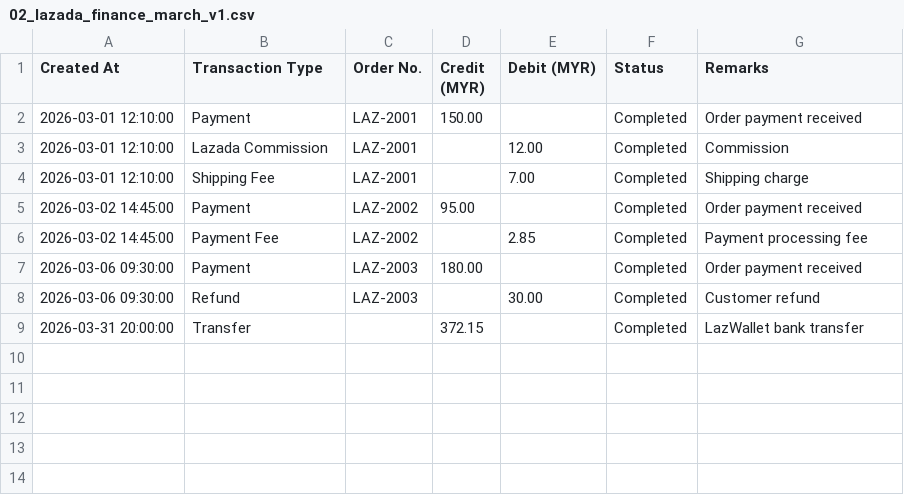
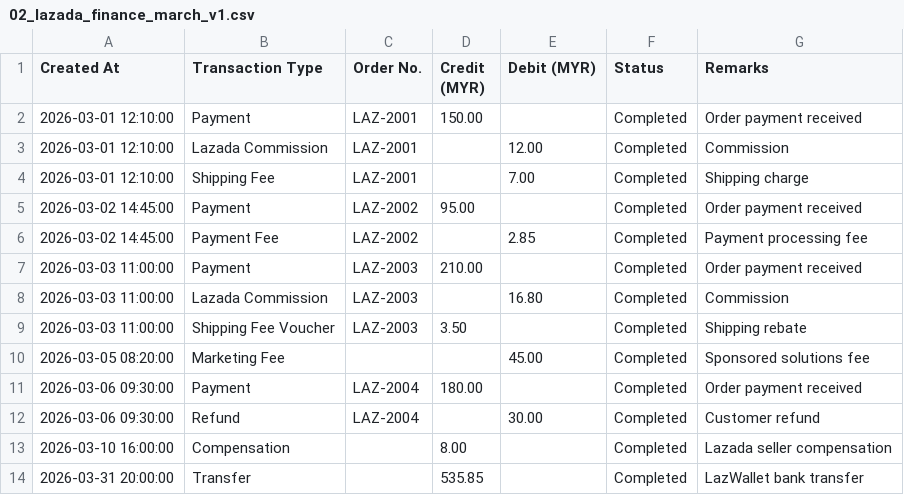
Before and after one commit to naomiiiwu/Fynn, a CSV file: data/test_upload_pack/02_lazada_finance_march_v1.csv, drawn as a sheet.

Commit message:
fix lazada format

```diff
--- a/data/test_upload_pack/02_lazada_finance_march_v1.csv
+++ b/data/test_upload_pack/02_lazada_finance_march_v1.csv
@@ -6,4 +6,9 @@ Created At,Transaction Type,Order No.,Credit (MYR),Debit (MYR),Status,Remarks
 2026-03-02 14:45:00,Payment Fee,LAZ-2002,,2.85,Completed,Payment processing fee
-2026-03-06 09:30:00,Payment,LAZ-2003,180.00,,Completed,Order payment received
-2026-03-06 09:30:00,Refund,LAZ-2003,,30.00,Completed,Customer refund
-2026-03-31 20:00:00,Transfer,,372.15,,Completed,LazWallet bank transfer
+2026-03-03 11:00:00,Payment,LAZ-2003,210.00,,Completed,Order payment received
+2026-03-03 11:00:00,Lazada Commission,LAZ-2003,,16.80,Completed,Commission
+2026-03-03 11:00:00,Shipping Fee Voucher,LAZ-2003,3.50,,Completed,Shipping rebate
+2026-03-05 08:20:00,Marketing Fee,,, 45.00,Completed,Sponsored solutions fee
+2026-03-06 09:30:00,Payment,LAZ-2004,180.00,,Completed,Order payment received
+2026-03-06 09:30:00,Refund,LAZ-2004,,30.00,Completed,Customer refund
+2026-03-10 16:00:00,Compensation,,8.00,,Completed,Lazada seller compensation
+2026-03-31 20:00:00,Transfer,,535.85,,Completed,LazWallet bank transfer
```
Also changed, not shown: 5 other files.
